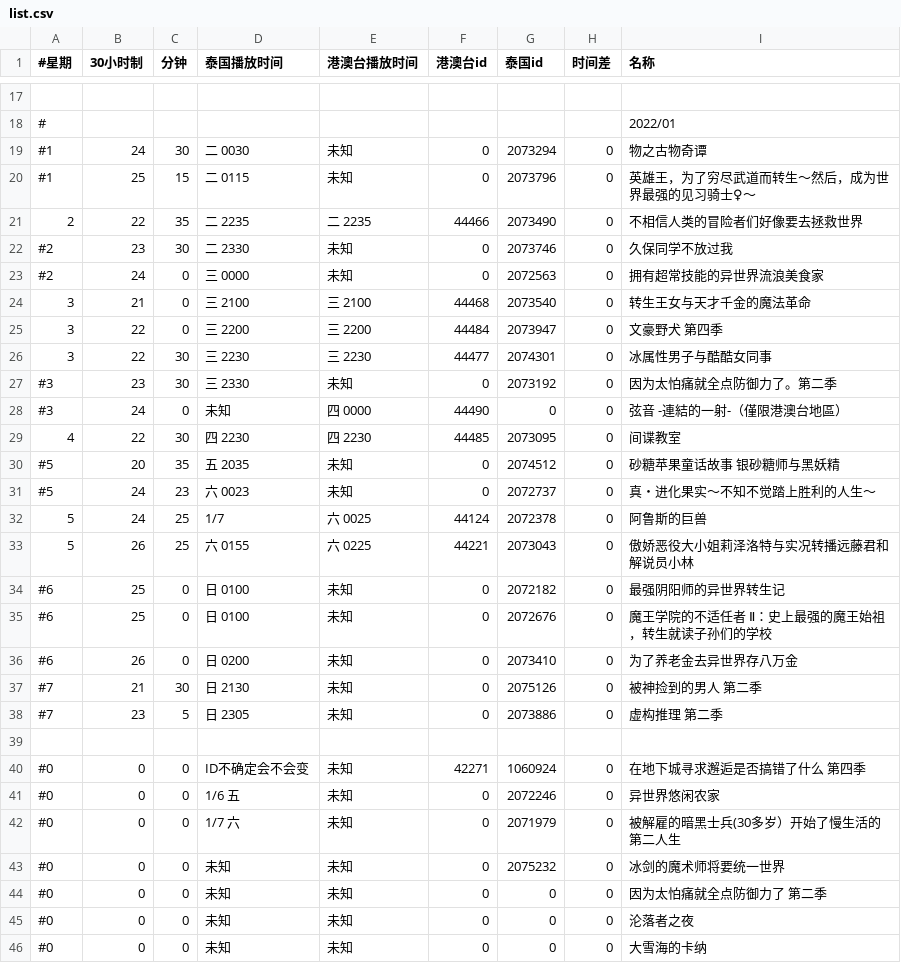
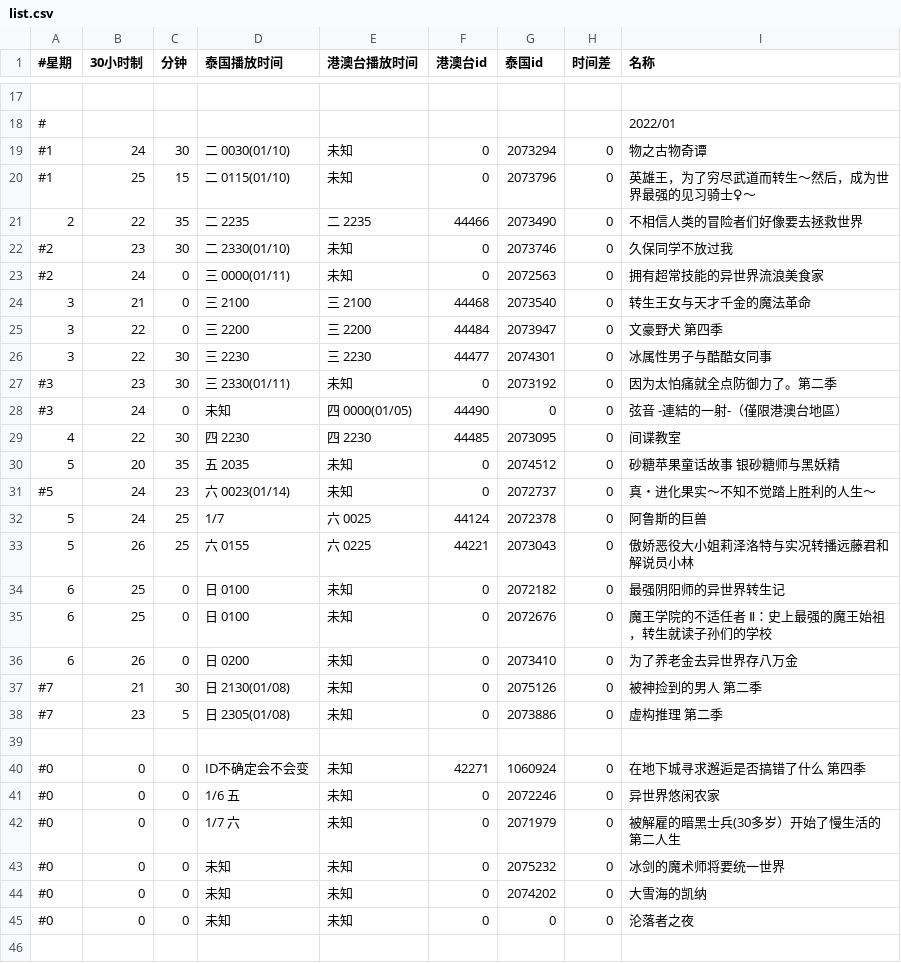
Before and after one commit to david082321/FurrySub, a CSV file: list.csv, drawn as a sheet; only a part is shown, gaps mark what is left out.

Commit message:
M 新番

```diff
--- a/list.csv
+++ b/list.csv
@@ -18,7 +18,7 @@
 #,,,,,,,,2022/01
-#1,24,30,二 0030,未知,0,2073294,0,物之古物奇谭
-#1,25,15,二 0115,未知,0,2073796,0,英雄王，为了穷尽武道而转生～然后，成为世界最强的见习骑士♀～
+#1,24,30,二 0030(01/10),未知,0,2073294,0,物之古物奇谭
+#1,25,15,二 0115(01/10),未知,0,2073796,0,英雄王，为了穷尽武道而转生～然后，成为世界最强的见习骑士♀～
 2,22,35,二 2235,二 2235,44466,2073490,0,不相信人类的冒险者们好像要去拯救世界
-#2,23,30,二 2330,未知,0,2073746,0,久保同学不放过我
-#2,24,0,三 0000,未知,0,2072563,0,拥有超常技能的异世界流浪美食家
+#2,23,30,二 2330(01/10),未知,0,2073746,0,久保同学不放过我
+#2,24,0,三 0000(01/11),未知,0,2072563,0,拥有超常技能的异世界流浪美食家
 3,21,0,三 2100,三 2100,44468,2073540,0,转生王女与天才千金的魔法革命
@@ -26,14 +26,14 @@
 3,22,30,三 2230,三 2230,44477,2074301,0,冰属性男子与酷酷女同事
-#3,23,30,三 2330,未知,0,2073192,0,因为太怕痛就全点防御力了。第二季
-#3,24,0,未知,四 0000,44490,0,0,弦音 -連結的一射-（僅限港澳台地區）
+#3,23,30,三 2330(01/11),未知,0,2073192,0,因为太怕痛就全点防御力了。第二季
+#3,24,0,未知,四 0000(01/05),44490,0,0,弦音 -連結的一射-（僅限港澳台地區）
 4,22,30,四 2230,四 2230,44485,2073095,0,间谍教室
-#5,20,35,五 2035,未知,0,2074512,0,砂糖苹果童话故事 银砂糖师与黑妖精
-#5,24,23,六 0023,未知,0,2072737,0,真・进化果实～不知不觉踏上胜利的人生～
+5,20,35,五 2035,未知,0,2074512,0,砂糖苹果童话故事 银砂糖师与黑妖精
+#5,24,23,六 0023(01/14),未知,0,2072737,0,真・进化果实～不知不觉踏上胜利的人生～
 5,24,25,1/7,六 0025,44124,2072378,0,阿鲁斯的巨兽
 5,26,25,六 0155,六 0225,44221,2073043,0,傲娇恶役大小姐莉泽洛特与实况转播远藤君和解说员小林
-#6,25,0,日 0100,未知,0,2072182,0,最强阴阳师的异世界转生记
-#6,25,0,日 0100,未知,0,2072676,0,魔王学院的不适任者 Ⅱ：史上最强的魔王始祖，转生就读子孙们的学校
-#6,26,0,日 0200,未知,0,2073410,0,为了养老金去异世界存八万金
-#7,21,30,日 2130,未知,0,2075126,0,被神捡到的男人 第二季
-#7,23,5,日 2305,未知,0,2073886,0,虚构推理 第二季
+6,25,0,日 0100,未知,0,2072182,0,最强阴阳师的异世界转生记
+6,25,0,日 0100,未知,0,2072676,0,魔王学院的不适任者 Ⅱ：史上最强的魔王始祖，转生就读子孙们的学校
+6,26,0,日 0200,未知,0,2073410,0,为了养老金去异世界存八万金
+#7,21,30,日 2130(01/08),未知,0,2075126,0,被神捡到的男人 第二季
+#7,23,5,日 2305(01/08),未知,0,2073886,0,虚构推理 第二季
 
@@ -43,4 +43,3 @@
 #0,0,0,未知,未知,0,2075232,0,冰剑的魔术师将要统一世界
-#0,0,0,未知,未知,0,0,0,因为太怕痛就全点防御力了 第二季
+#0,0,0,未知,未知,0,2074202,0,大雪海的凯纳
 #0,0,0,未知,未知,0,0,0,沦落者之夜
-#0,0,0,未知,未知,0,0,0,大雪海的卡纳
```
